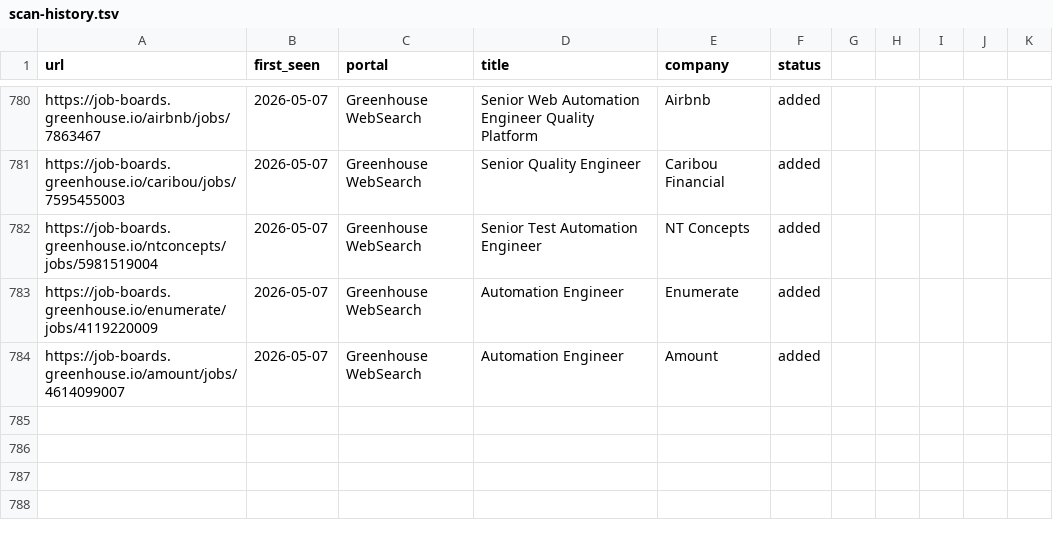
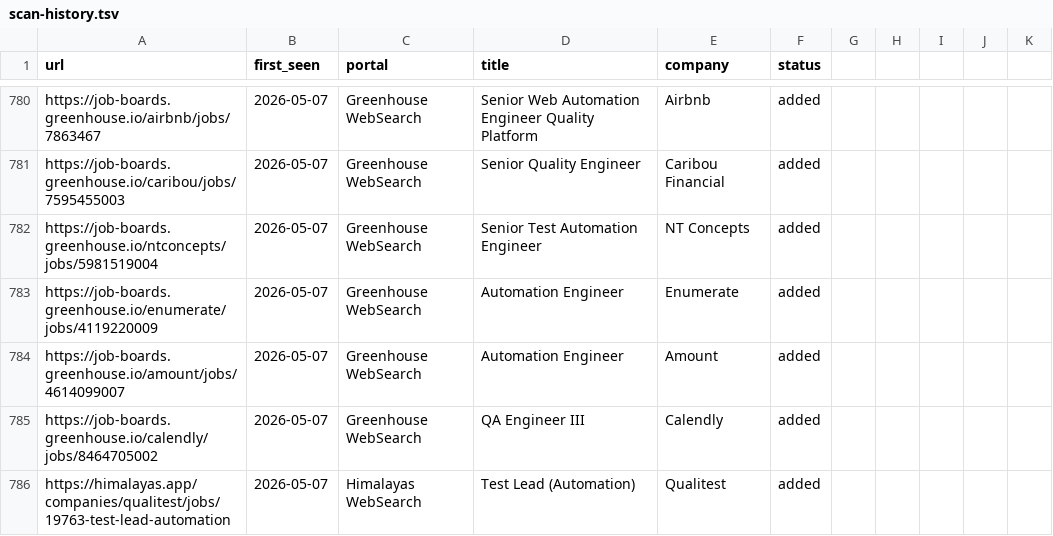
Before and after one commit to ahmets34/career-ops, a TSV file: data/scan-history.tsv, drawn as a sheet; only a part is shown, gaps mark what is left out.

Commit message:
scan: websearch 2026-05-07 18:09 EDT - 2 new offers
Calendly QA Engineer III, Qualitest Test Lead (Automation)

```diff
--- a/data/scan-history.tsv
+++ b/data/scan-history.tsv
@@ -784 +784,3 @@ https://job-boards.greenhouse.io/enumerate/jobs/4119220009	2026-05-07	Greenhouse
 https://job-boards.greenhouse.io/amount/jobs/4614099007	2026-05-07	Greenhouse WebSearch	Automation Engineer	Amount	added
+https://job-boards.greenhouse.io/calendly/jobs/8464705002	2026-05-07	Greenhouse WebSearch	QA Engineer III	Calendly	added
+https://himalayas.app/companies/qualitest/jobs/19763-test-lead-automation	2026-05-07	Himalayas WebSearch	Test Lead (Automation)	Qualitest	added
```
Also changed, not shown: 1 other file.
